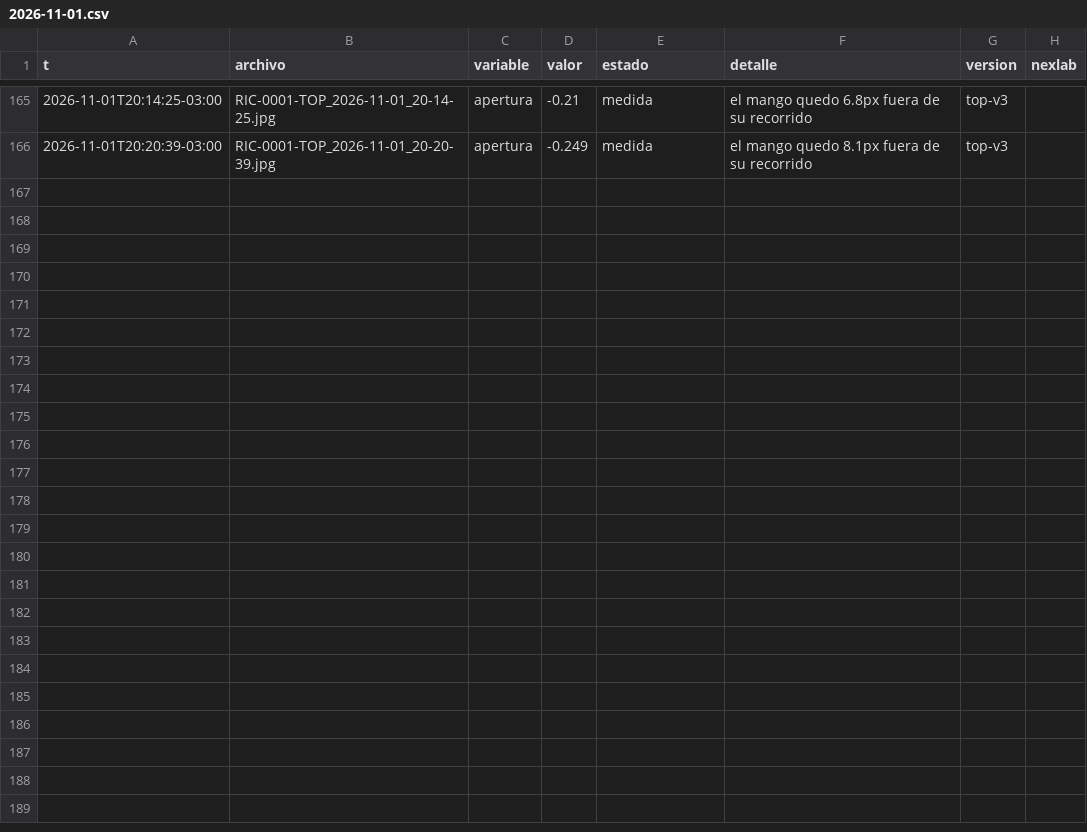
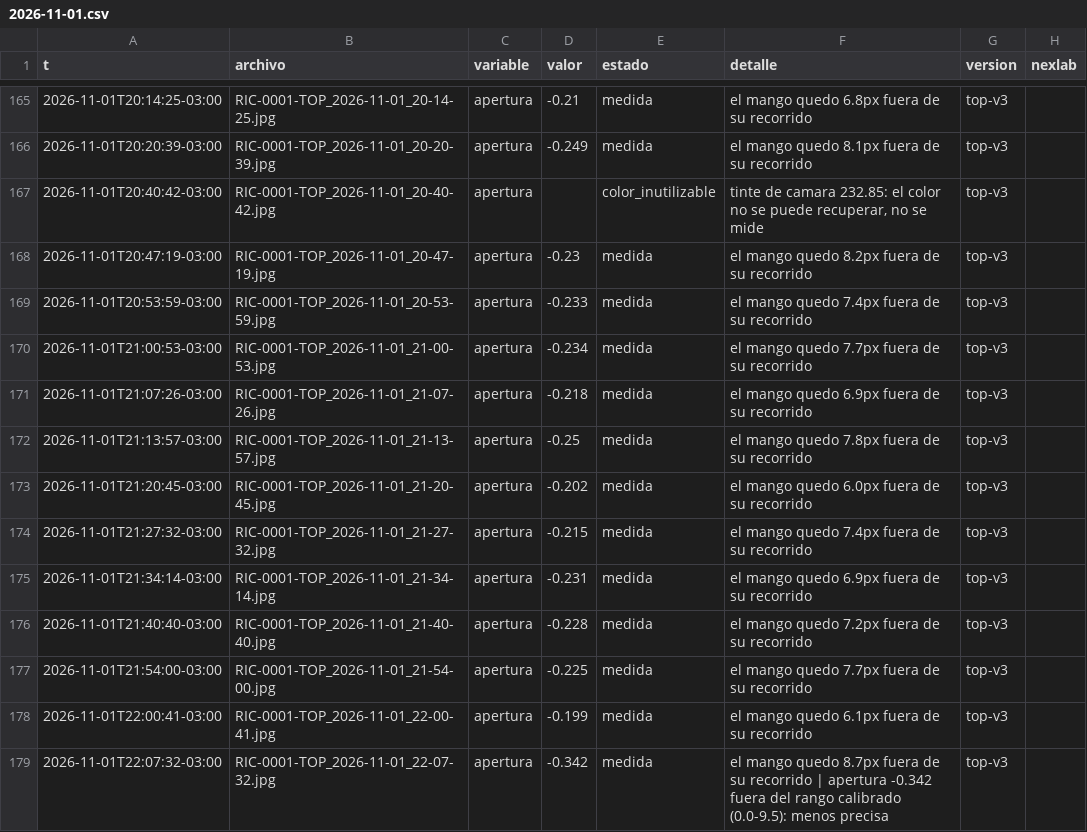
Before and after one commit to Andyyff/tesis-saman, a CSV file: datos/lecturas/top/2026-11-01.csv, drawn as a sheet; only a part is shown, gaps mark what is left out; the diff names each change by its address in the sheet, - before the commit and + after, or states it on an @@ line.

```diff
--- a/datos/lecturas/top/2026-11-01.csv
+++ b/datos/lecturas/top/2026-11-01.csv
+row 167: 2026-11-01T20:40:42-03:00 | RIC-0001-TOP_2026-11-01_20-40-42.jpg | apertura |  | color_inutilizable | tinte de camara 232.85: el color no se puede recuperar, no se mide | top-v3
+row 168: 2026-11-01T20:47:19-03:00 | RIC-0001-TOP_2026-11-01_20-47-19.jpg | apertura | -0.23 | medida | el mango quedo 8.2px fuera de su recorrido | top-v3
+row 169: 2026-11-01T20:53:59-03:00 | RIC-0001-TOP_2026-11-01_20-53-59.jpg | apertura | -0.233 | medida | el mango quedo 7.4px fuera de su recorrido | top-v3
+row 170: 2026-11-01T21:00:53-03:00 | RIC-0001-TOP_2026-11-01_21-00-53.jpg | apertura | -0.234 | medida | el mango quedo 7.7px fuera de su recorrido | top-v3
+row 171: 2026-11-01T21:07:26-03:00 | RIC-0001-TOP_2026-11-01_21-07-26.jpg | apertura | -0.218 | medida | el mango quedo 6.9px fuera de su recorrido | top-v3
+row 172: 2026-11-01T21:13:57-03:00 | RIC-0001-TOP_2026-11-01_21-13-57.jpg | apertura | -0.25 | medida | el mango quedo 7.8px fuera de su recorrido | top-v3
+row 173: 2026-11-01T21:20:45-03:00 | RIC-0001-TOP_2026-11-01_21-20-45.jpg | apertura | -0.202 | medida | el mango quedo 6.0px fuera de su recorrido | top-v3
+row 174: 2026-11-01T21:27:32-03:00 | RIC-0001-TOP_2026-11-01_21-27-32.jpg | apertura | -0.215 | medida | el mango quedo 7.4px fuera de su recorrido | top-v3
+row 175: 2026-11-01T21:34:14-03:00 | RIC-0001-TOP_2026-11-01_21-34-14.jpg | apertura | -0.231 | medida | el mango quedo 6.9px fuera de su recorrido | top-v3
+row 176: 2026-11-01T21:40:40-03:00 | RIC-0001-TOP_2026-11-01_21-40-40.jpg | apertura | -0.228 | medida | el mango quedo 7.2px fuera de su recorrido | top-v3
+row 177: 2026-11-01T21:54:00-03:00 | RIC-0001-TOP_2026-11-01_21-54-00.jpg | apertura | -0.225 | medida | el mango quedo 7.7px fuera de su recorrido | top-v3
+row 178: 2026-11-01T22:00:41-03:00 | RIC-0001-TOP_2026-11-01_22-00-41.jpg | apertura | -0.199 | medida | el mango quedo 6.1px fuera de su recorrido | top-v3
+row 179: 2026-11-01T22:07:32-03:00 | RIC-0001-TOP_2026-11-01_22-07-32.jpg | apertura | -0.342 | medida | el mango quedo 8.7px fuera de su recorrido | apertura -0.342 fuera del rango calibrado (0.0-9.5): menos precisa | top-v3
```
Also changed, not shown: datos/lecturas/amp/2026-11-01.csv, datos/lecturas/left/2026-11-01.csv, 8 other files.
